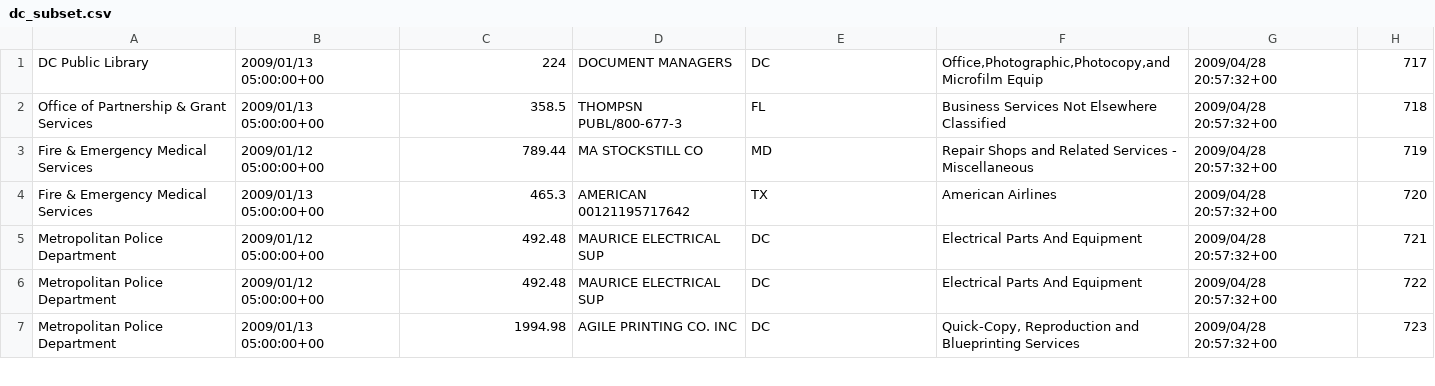
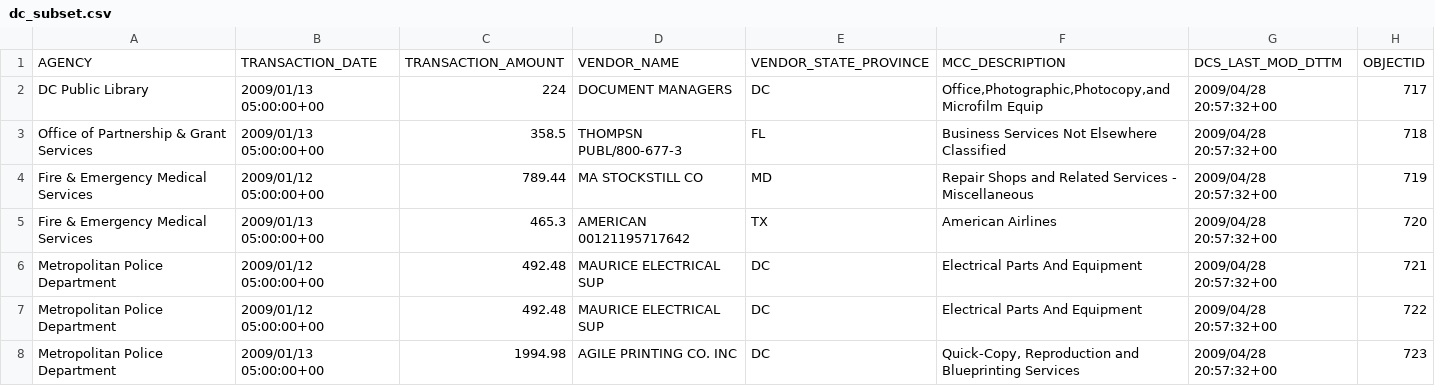
Before and after one commit to brennenCdickerson/blog-articles, a CSV file: data/dc_subset.csv, drawn as a sheet; only a part is shown.

```diff
--- a/data/dc_subset.csv
+++ b/data/dc_subset.csv
@@ -1 +1,2 @@
+AGENCY,TRANSACTION_DATE,TRANSACTION_AMOUNT,VENDOR_NAME,VENDOR_STATE_PROVINCE,MCC_DESCRIPTION,DCS_LAST_MOD_DTTM,OBJECTID
 DC Public Library,2009/01/13 05:00:00+00,224,DOCUMENT MANAGERS,DC,"Office,Photographic,Photocopy,and Microfilm Equip",2009/04/28 20:57:32+00,717
```
Also changed, not shown: 1 other file.
